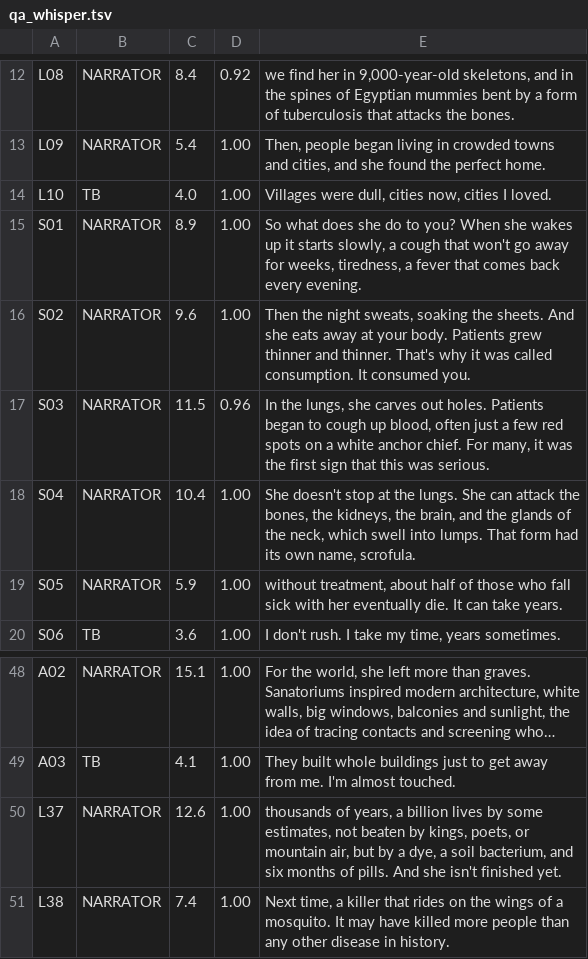
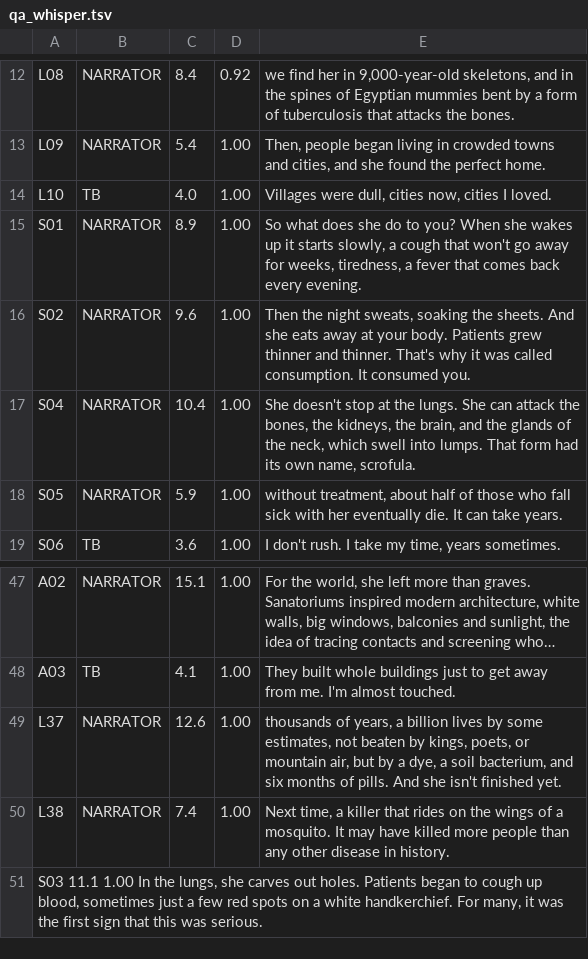
Before and after one commit to podckova28-debug/lookme-viewer, a TSV file: voices/tb_ep07/qa_whisper.tsv, drawn as a sheet; only a part is shown, gaps mark what is left out; long unchanged cells end in ….

```diff
--- a/voices/tb_ep07/qa_whisper.tsv
+++ b/voices/tb_ep07/qa_whisper.tsv
@@ -16,3 +16,2 @@ S01|NARRATOR|8.9|1.00|So what does she do to you? When she wakes up it starts sl
 S02|NARRATOR|9.6|1.00|Then the night sweats, soaking the sheets. And she eats away at your body. Patients grew thinner and thinner. That's why it was called consumption. It consumed you.
-S03|NARRATOR|11.5|0.96|In the lungs, she carves out holes. Patients began to cough up blood, often just a few red spots on a white anchor chief. For many, it was the first sign that this was serious.
 S04|NARRATOR|10.4|1.00|She doesn't stop at the lungs. She can attack the bones, the kidneys, the brain, and the glands of the neck, which swell into lumps. That form had its own name, scrofula.
@@ -51 +50,2 @@ L37|NARRATOR|12.6|1.00|thousands of years, a billion lives by some estimates, no
 L38|NARRATOR|7.4|1.00|Next time, a killer that rides on the wings of a mosquito. It may have killed more people than any other disease in history.
+S03	11.1	1.00	In the lungs, she carves out holes. Patients began to cough up blood, sometimes just a few red spots on a white handkerchief. For many, it was the first sign that this was serious.
```
Also changed, not shown: 2 other files.
